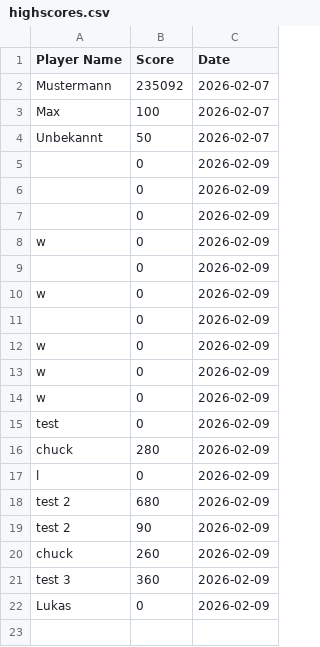
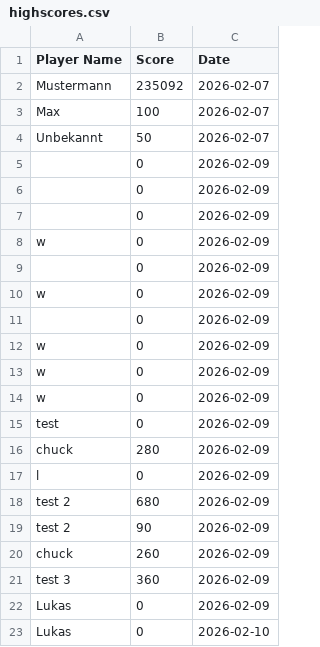
Before and after one commit to lukasnf/Comets, a CSV file: highscores/highscores.csv, drawn as a sheet; the diff names each change by its address in the sheet, - before the commit and + after, or states it on an @@ line.

```diff
--- a/highscores/highscores.csv
+++ b/highscores/highscores.csv
+row 23: Lukas | 0 | 2026-02-10
```
Also changed, not shown: 1 other file.
